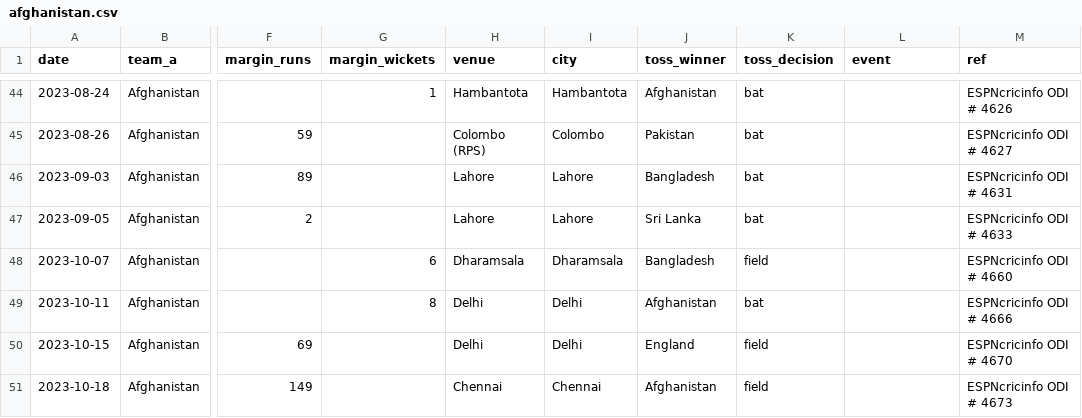
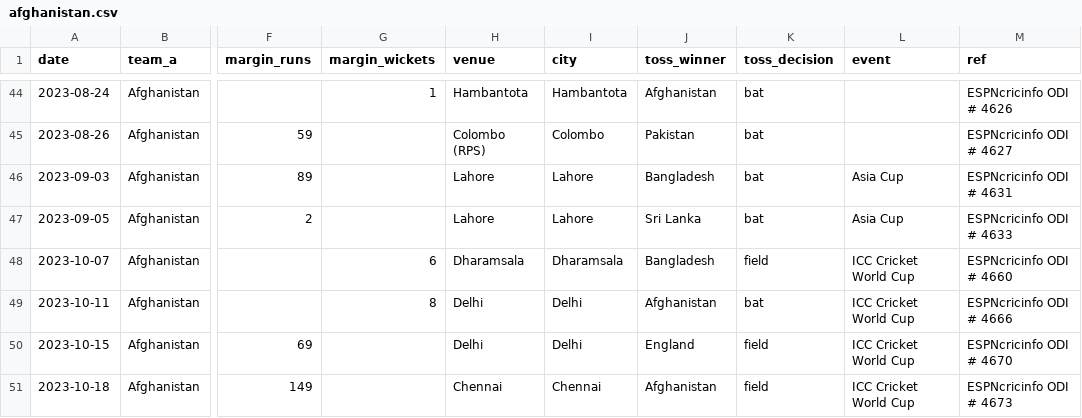
Before and after one commit to srivatsanj27/cricket-cwc27, a CSV file: data/manual/afghanistan.csv, drawn as a sheet; only a part is shown, gaps mark what is left out; the diff covers the shown part only; the diff names each change by its address in the sheet, - before the commit and + after, or states it on an @@ line.

```diff
--- a/data/manual/afghanistan.csv
+++ b/data/manual/afghanistan.csv
-L46:L47 (event): (empty)
+L46:L47 (event): Asia Cup
-L48:L51 (event): (empty)
+L48:L51 (event): ICC Cricket World Cup
```
Also changed, not shown: 17 edited cells elsewhere in this file.
